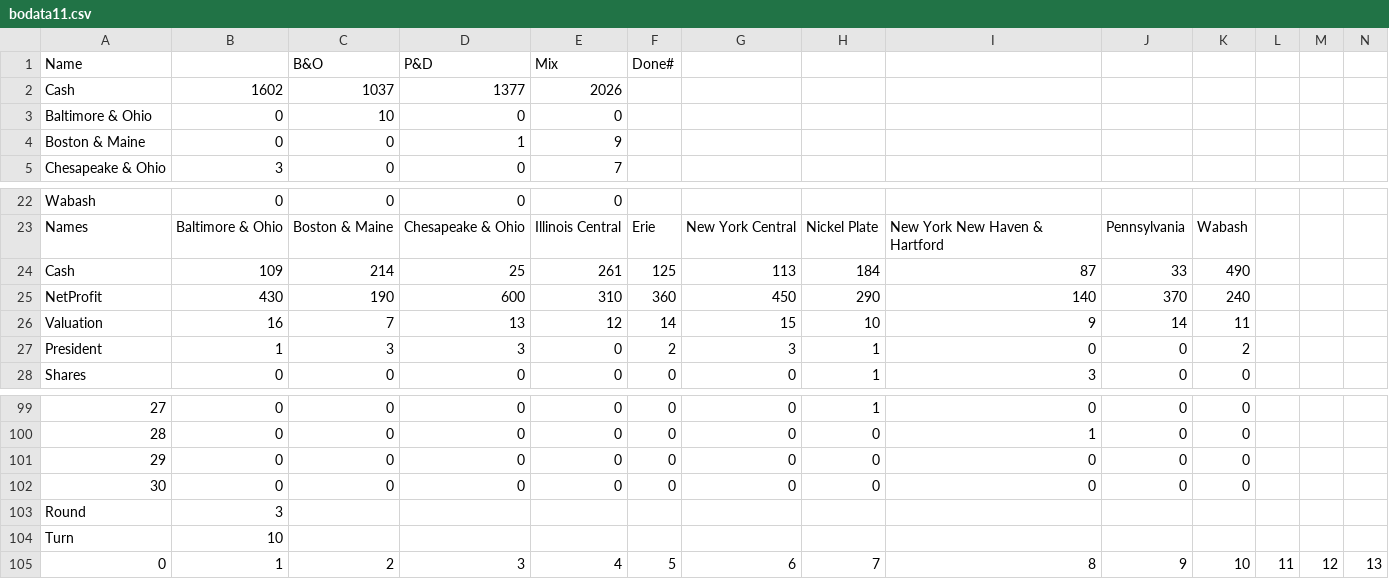
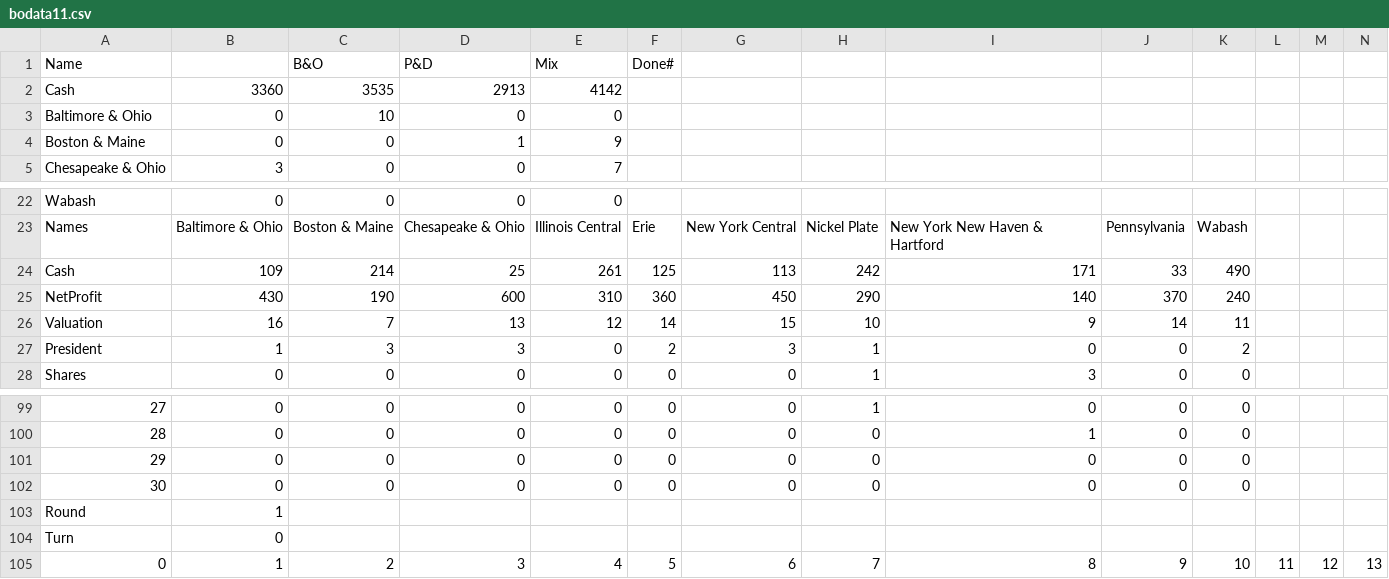
Before and after one commit to Milligan-Engineering/BOBanker, a CSV file: BOBanker/bodata11.csv, drawn as a sheet; only a part is shown, gaps mark what is left out; removed rows and columns are numbered as before the commit, all else as after; rows hold the shown columns only; the diff names each change by its address in the sheet, - before the commit and + after, or states it on an @@ line.

```diff
--- a/BOBanker/bodata11.csv
+++ b/BOBanker/bodata11.csv
-row 2: Cash | 1602 | 1037 | 1377 | 2026
+row 2: Cash | 3360 | 3535 | 2913 | 4142
-H24: 184
+H24: 242
-I24: 87
+I24: 171
-B103: 3
+B103: 1
-B104: 10
+B104: 0
```
Also changed, not shown: 22 other files.
